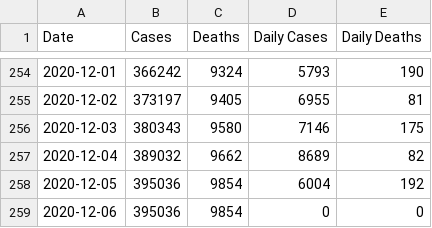
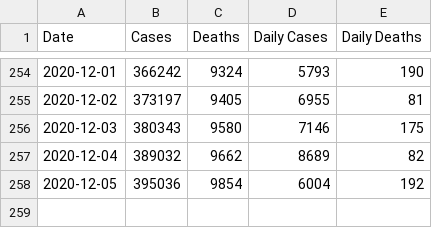
Before and after one commit to jsanciangco/MI_Covid-19, a CSV file: daily_cases.csv, drawn as a sheet; only a part is shown, gaps mark what is left out.

```diff
--- a/daily_cases.csv
+++ b/daily_cases.csv
@@ -258,2 +258 @@ Date,Cases,Deaths,Daily Cases,Daily Deaths
 2020-12-05,395036,9854,6004,192
-2020-12-06,395036,9854,0,0
```
Also changed, not shown: daily_cases_by_county.csv, recovered.csv.
